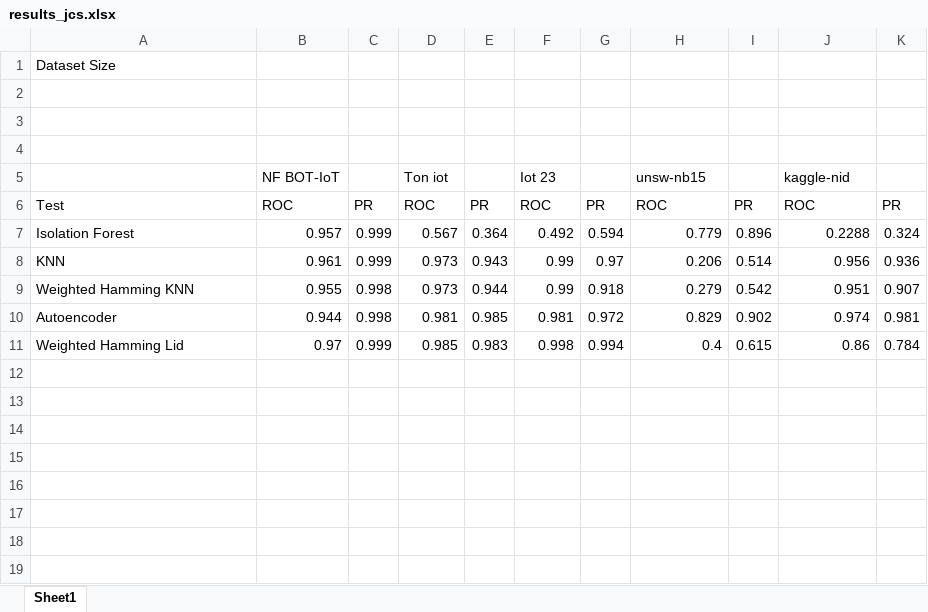
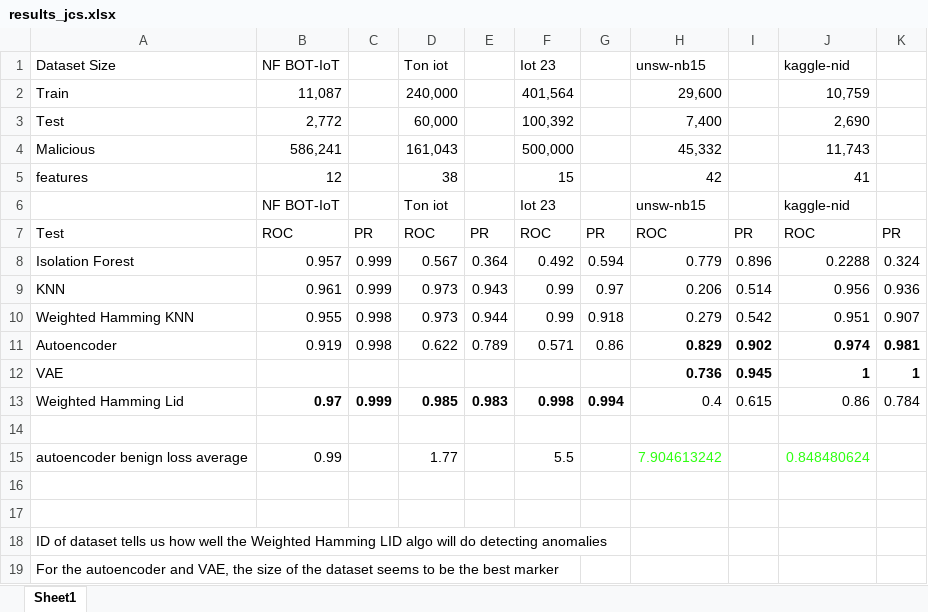
Before and after one commit to mattgorb/id_lid_iot, an Excel workbook: results_jcs.xlsx, sheet Sheet1, drawn as a sheet; values as stored, in another font and other column widths than the file's, no borders; removed rows and columns are numbered as before the commit, all else as after; the diff names each change by its address in the sheet, - before the commit and + after, or states it on an @@ line.

```diff
--- a/results_jcs.xlsx (sheet Sheet1)
+++ b/results_jcs.xlsx (sheet Sheet1)
-row 1: Dataset Size
-row 1: (empty)
+row 1: Dataset Size | NF BOT-IoT |  | Ton iot |  | Iot 23 |  | unsw-nb15 |  | kaggle-nid
-row 2: (empty)
+row 2: Train | 11,087 |  | 240,000 |  | 401,564 |  | 29,600 |  | 10,759
-row 3: (empty)
+row 3: Test | 2,772 |  | 60,000 |  | 100,392 |  | 7,400 |  | 2,690
+row 4: Malicious | 586,241 |  | 161,043 |  | 500,000 |  | 45,332 |  | 11,743
+row 5: features | 12 |  | 38 |  | 15 |  | 42 |  | 41
-B11: 0.944
+B11: 0.919
-D11: 0.981
+D11: 0.622
-E11: 0.985
+E11: 0.789
-F11: 0.981
+F11: 0.571
-G11: 0.972
+G11: 0.86
-H11:K11 bold: off
+H11:K11 bold: on
+row 12: VAE |  |  |  |  |  |  | 0.736 | 0.945 | 1 | 1
-B13:G13 bold: off
+B13:G13 bold: on
+row 14: (empty)
+row 15: autoencoder benign loss average | 0.99 |  | 1.77 |  | 5.5 |  | 7.904613242 |  | 0.848480624
+row 16: (empty)
+row 17: (empty)
+row 18: ID of dataset tells us how well the Weighted Hamming LID algo will do detecting anomalies
+row 19: For the autoencoder and VAE, the size of the dataset seems to be the best marker
```
Also changed, not shown: 1 other file.
